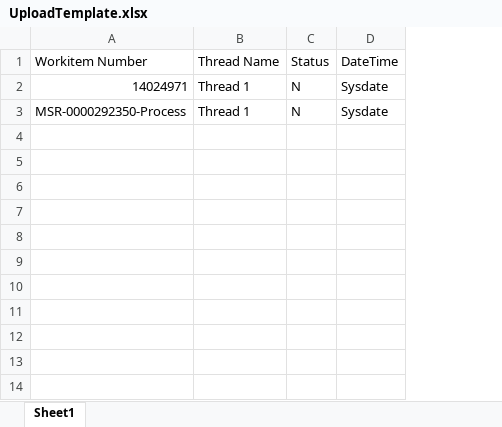
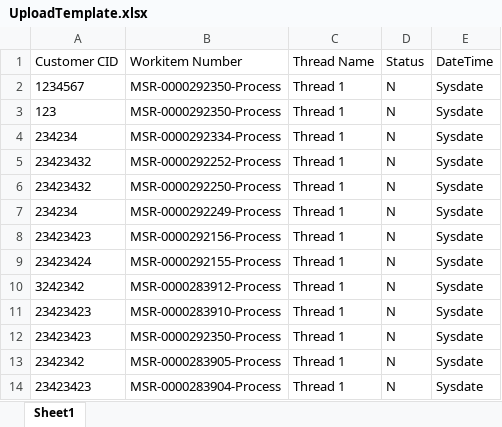
Before and after one commit to ApexUmrao/SpringBoot, an Excel workbook: MSRDocDownload/UploadTemplate.xlsx, sheet Sheet1, drawn as a sheet; values as stored, in another font and other column widths than the file's, no borders; removed rows and columns are numbered as before the commit, all else as after; the diff names each change by its address in the sheet, - before the commit and + after, or states it on an @@ line.

Commit message:
New CID Based Folder Download Restructure

```diff
--- a/MSRDocDownload/UploadTemplate.xlsx (sheet Sheet1)
+++ b/MSRDocDownload/UploadTemplate.xlsx (sheet Sheet1)
+column A (Customer CID), row 2: 1234567
-row 2: 14024971 | Thread 1 | N | Sysdate
+row 3: 123 | MSR-0000292350-Process | Thread 1 | N | Sysdate
+row 4: 234234 | MSR-0000292334-Process | Thread 1 | N | Sysdate
+row 5: 23423432 | MSR-0000292252-Process | Thread 1 | N | Sysdate
+row 6: 23423432 | MSR-0000292250-Process | Thread 1 | N | Sysdate
+row 7: 234234 | MSR-0000292249-Process | Thread 1 | N | Sysdate
+row 8: 23423423 | MSR-0000292156-Process | Thread 1 | N | Sysdate
+row 9: 23423424 | MSR-0000292155-Process | Thread 1 | N | Sysdate
+row 10: 3242342 | MSR-0000283912-Process | Thread 1 | N | Sysdate
+row 11: 23423423 | MSR-0000283910-Process | Thread 1 | N | Sysdate
+row 12: 23423423 | MSR-0000292350-Process | Thread 1 | N | Sysdate
+row 13: 2342342 | MSR-0000283905-Process | Thread 1 | N | Sysdate
+row 14: 23423423 | MSR-0000283904-Process | Thread 1 | N | Sysdate
```
Also changed, not shown: 4 other files.
